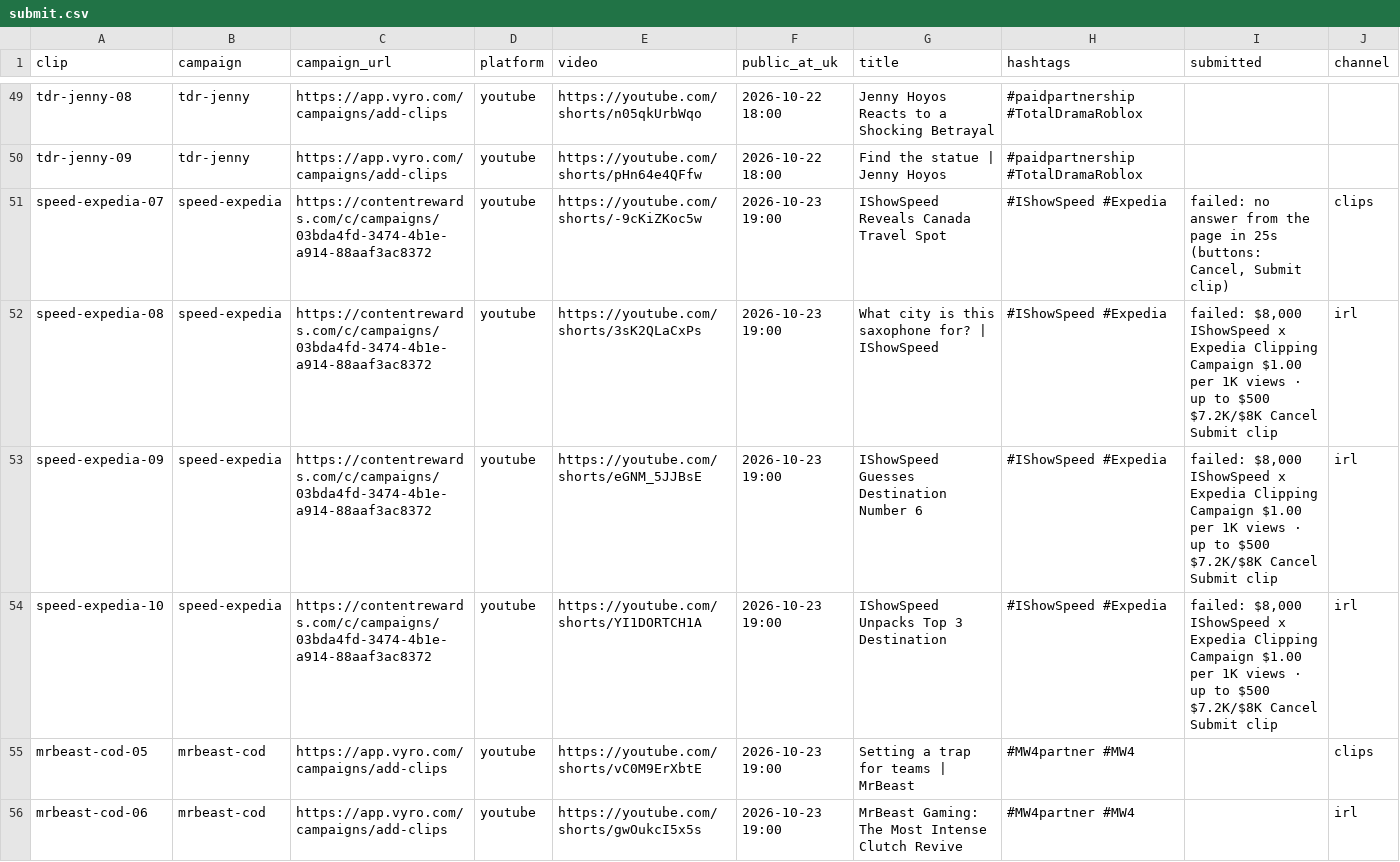
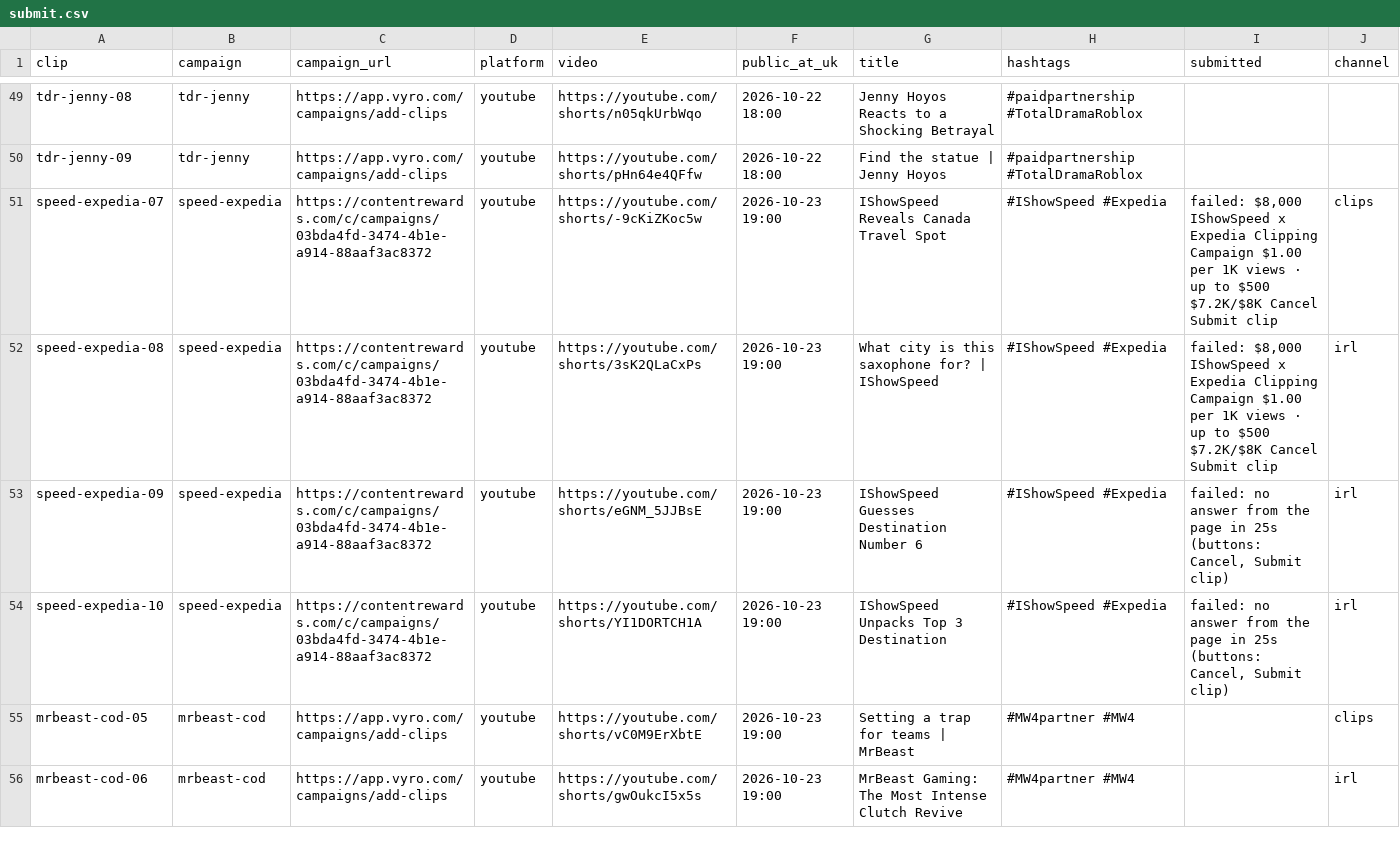
Before and after one commit to quickplay-studio/quickplay-autopilot, a CSV file: clips/submit.csv, drawn as a sheet; only a part is shown, gaps mark what is left out.

```diff
--- a/clips/submit.csv
+++ b/clips/submit.csv
@@ -50,6 +50,6 @@ tdr-jenny-08,tdr-jenny,https://app.vyro.com/campaigns/add-clips,youtube,https://
 tdr-jenny-09,tdr-jenny,https://app.vyro.com/campaigns/add-clips,youtube,https://youtube.com/shorts/pHn64e4QFfw,2026-10-22 18:00,Find the statue | Jenny Hoyos,#paidpartnership #TotalDramaRoblox,,
-speed-expedia-07,speed-expedia,https://contentrewards.com/c/campaigns/03bda4fd-3474-4b1e-a914-88aaf3ac8372,youtube,https://youtube.com/shorts/-9cKiZKoc5w,2026-10-23 19:00,IShowSpeed Reveals Canada Travel Spot,#IShowSpeed #Expedia,"failed: no answer from the page in 25s (buttons: Cancel, Submit clip)",clips
+speed-expedia-07,speed-expedia,https://contentrewards.com/c/campaigns/03bda4fd-3474-4b1e-a914-88aaf3ac8372,youtube,https://youtube.com/shorts/-9cKiZKoc5w,2026-10-23 19:00,IShowSpeed Reveals Canada Travel Spot,#IShowSpeed #Expedia,"failed: $8,000 IShowSpeed x Expedia Clipping Campaign $1.00 per 1K views · up to $500 $7.2K/$8K Cancel Submit clip",clips
 speed-expedia-08,speed-expedia,https://contentrewards.com/c/campaigns/03bda4fd-3474-4b1e-a914-88aaf3ac8372,youtube,https://youtube.com/shorts/3sK2QLaCxPs,2026-10-23 19:00,What city is this saxophone for? | IShowSpeed,#IShowSpeed #Expedia,"failed: $8,000 IShowSpeed x Expedia Clipping Campaign $1.00 per 1K views · up to $500 $7.2K/$8K Cancel Submit clip",irl
-speed-expedia-09,speed-expedia,https://contentrewards.com/c/campaigns/03bda4fd-3474-4b1e-a914-88aaf3ac8372,youtube,https://youtube.com/shorts/eGNM_5JJBsE,2026-10-23 19:00,IShowSpeed Guesses Destination Number 6,#IShowSpeed #Expedia,"failed: $8,000 IShowSpeed x Expedia Clipping Campaign $1.00 per 1K views · up to $500 $7.2K/$8K Cancel Submit clip",irl
-speed-expedia-10,speed-expedia,https://contentrewards.com/c/campaigns/03bda4fd-3474-4b1e-a914-88aaf3ac8372,youtube,https://youtube.com/shorts/YI1DORTCH1A,2026-10-23 19:00,IShowSpeed Unpacks Top 3 Destination,#IShowSpeed #Expedia,"failed: $8,000 IShowSpeed x Expedia Clipping Campaign $1.00 per 1K views · up to $500 $7.2K/$8K Cancel Submit clip",irl
+speed-expedia-09,speed-expedia,https://contentrewards.com/c/campaigns/03bda4fd-3474-4b1e-a914-88aaf3ac8372,youtube,https://youtube.com/shorts/eGNM_5JJBsE,2026-10-23 19:00,IShowSpeed Guesses Destination Number 6,#IShowSpeed #Expedia,"failed: no answer from the page in 25s (buttons: Cancel, Submit clip)",irl
+speed-expedia-10,speed-expedia,https://contentrewards.com/c/campaigns/03bda4fd-3474-4b1e-a914-88aaf3ac8372,youtube,https://youtube.com/shorts/YI1DORTCH1A,2026-10-23 19:00,IShowSpeed Unpacks Top 3 Destination,#IShowSpeed #Expedia,"failed: no answer from the page in 25s (buttons: Cancel, Submit clip)",irl
 mrbeast-cod-05,mrbeast-cod,https://app.vyro.com/campaigns/add-clips,youtube,https://youtube.com/shorts/vC0M9ErXbtE,2026-10-23 19:00,Setting a trap for teams | MrBeast,#MW4partner #MW4,,clips
```
Also changed, not shown: clips/stats.csv, 12 other files.
